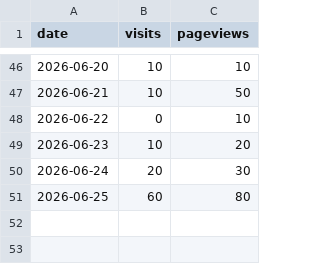
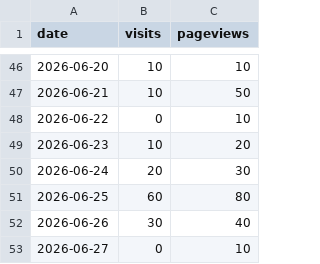
Before and after one commit to drewmerrill/groovelinx-site, a CSV file: analytics-history.csv, drawn as a sheet; only a part is shown, gaps mark what is left out; the diff names each change by its address in the sheet, - before the commit and + after, or states it on an @@ line.

```diff
--- a/analytics-history.csv
+++ b/analytics-history.csv
+row 52: 2026-06-26 | 30 | 40
+row 53: 2026-06-27 | 0 | 10
```
